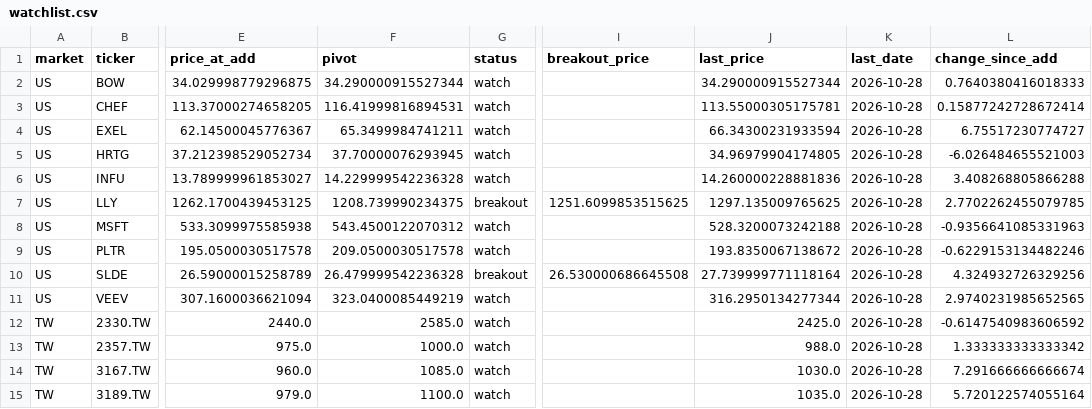
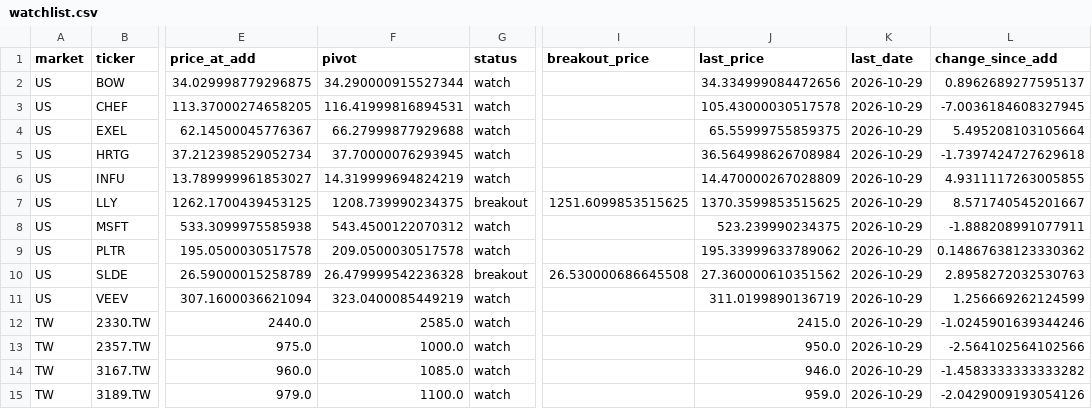
Before and after one commit to hsalehi10087/stock-scanner, a CSV file: data/canslim/watchlist.csv, drawn as a sheet; only a part is shown, gaps mark what is left out; the diff covers the shown part only; the diff names each change by its address in the sheet, - before the commit and + after, or states it on an @@ line.

```diff
--- a/data/canslim/watchlist.csv
+++ b/data/canslim/watchlist.csv
-J2 (last_price): 34.290000915527344
+J2 (last_price): 34.334999084472656
-K2:K15 (last_date): 2026-10-28
+K2:K15 (last_date): 2026-10-29
-L2 (change_since_add): 0.7640380416018333
+L2 (change_since_add): 0.8962689277595137
-J3 (last_price): 113.55000305175781
+J3 (last_price): 105.43000030517578
-L3 (change_since_add): 0.15877242728672414
+L3 (change_since_add): -7.0036184608327945
-F4 (pivot): 65.3499984741211
+F4 (pivot): 66.27999877929688
-J4 (last_price): 66.34300231933594
+J4 (last_price): 65.55999755859375
-L4 (change_since_add): 6.75517230774727
+L4 (change_since_add): 5.495208103105664
-J5 (last_price): 34.96979904174805
+J5 (last_price): 36.564998626708984
-L5 (change_since_add): -6.026484655521003
+L5 (change_since_add): -1.7397424727629618
-F6 (pivot): 14.229999542236328
+F6 (pivot): 14.319999694824219
-J6 (last_price): 14.260000228881836
+J6 (last_price): 14.470000267028809
-L6 (change_since_add): 3.408268805866288
+L6 (change_since_add): 4.9311117263005855
-J7 (last_price): 1297.135009765625
+J7 (last_price): 1370.3599853515625
-L7 (change_since_add): 2.7702262455079785
+L7 (change_since_add): 8.571740545201667
-J8 (last_price): 528.3200073242188
+J8 (last_price): 523.239990234375
-L8 (change_since_add): -0.9356641085331963
+L8 (change_since_add): -1.888208991077911
-J9 (last_price): 193.8350067138672
+J9 (last_price): 195.33999633789062
-L9 (change_since_add): -0.6229153134482246
+L9 (change_since_add): 0.14867638123330362
-J10 (last_price): 27.739999771118164
+J10 (last_price): 27.360000610351562
-L10 (change_since_add): 4.324932726329256
+L10 (change_since_add): 2.8958272032530763
-J11 (last_price): 316.2950134277344
+J11 (last_price): 311.0199890136719
-L11 (change_since_add): 2.9740231985652565
+L11 (change_since_add): 1.256669262124599
-J12 (last_price): 2425.0
+J12 (last_price): 2415.0
-L12 (change_since_add): -0.6147540983606592
+L12 (change_since_add): -1.0245901639344246
-J13 (last_price): 988.0
+J13 (last_price): 950.0
-L13 (change_since_add): 1.333333333333342
+L13 (change_since_add): -2.564102564102566
-J14 (last_price): 1030.0
+J14 (last_price): 946.0
-L14 (change_since_add): 7.291666666666674
+L14 (change_since_add): -1.4583333333333282
-J15 (last_price): 1035.0
+J15 (last_price): 959.0
-L15 (change_since_add): 5.720122574055164
+L15 (change_since_add): -2.0429009193054126
```
Also changed, not shown: 4 added rows and 70 edited cells elsewhere in this file, data/canslim/alerts.csv, data/canslim/universe_tpex.csv, 5 other files.
